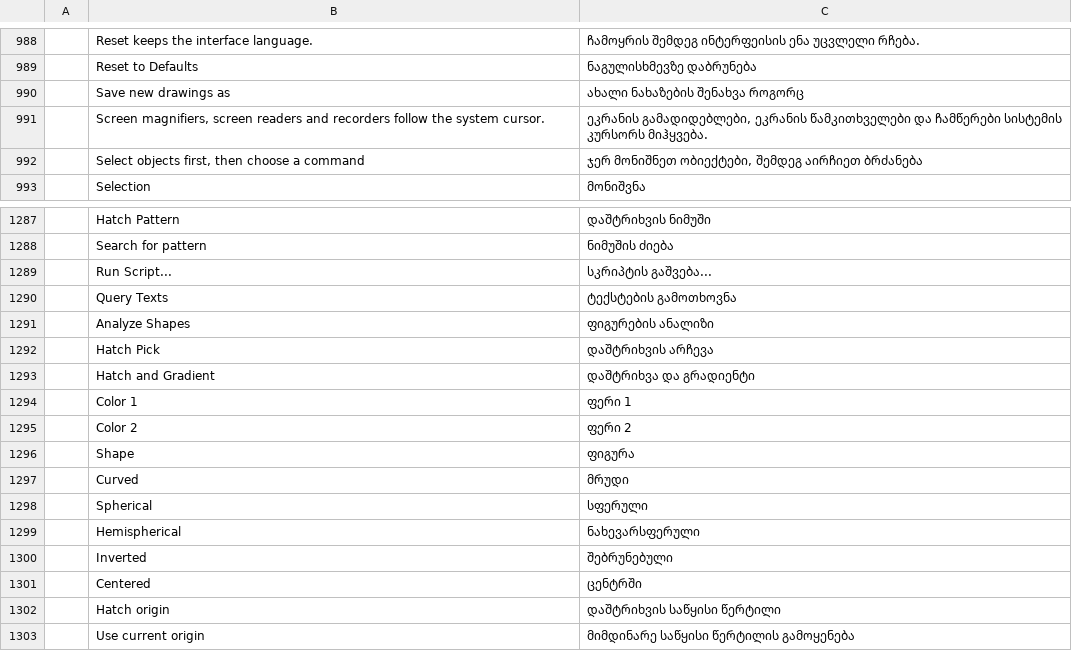
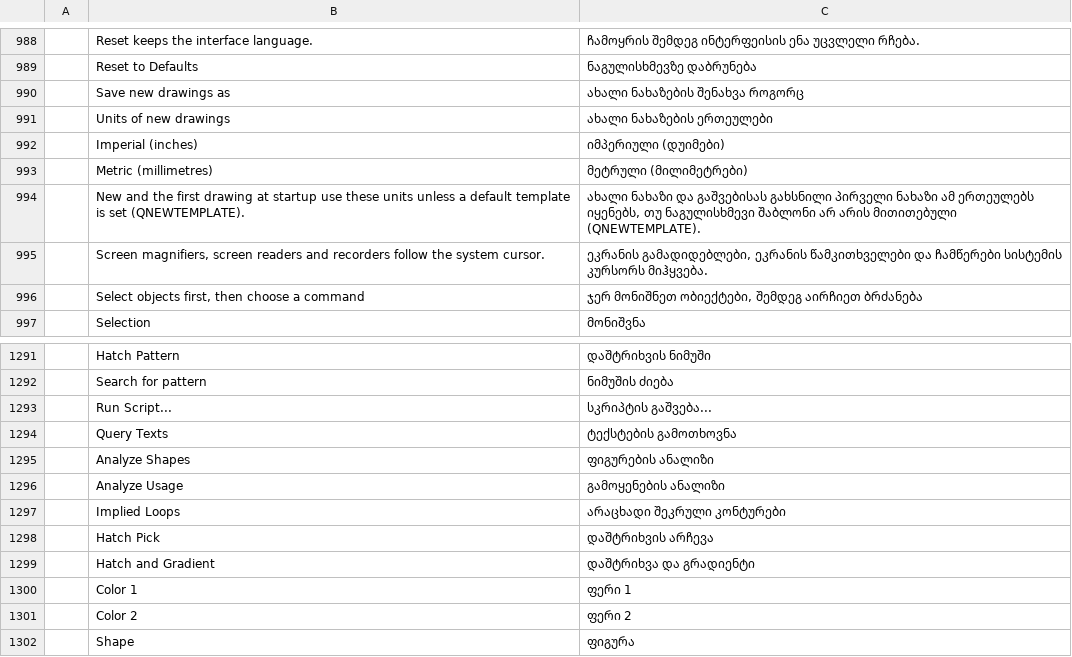
Before and after one commit to JareckiJ/cadcraft, a TSV file: crates/ui-egui/src/i18n/ka.tsv, drawn as a sheet; only a part is shown, gaps mark what is left out; the shorter side is filled out with more unchanged rows; the diff names each change by its address in the sheet, - before the commit and + after, or states it on an @@ line.

```diff
--- a/crates/ui-egui/src/i18n/ka.tsv
+++ b/crates/ui-egui/src/i18n/ka.tsv
+row 991:  | Units of new drawings | ახალი ნახაზების ერთეულები
+row 992:  | Imperial (inches) | იმპერიული (დუიმები)
+row 993:  | Metric (millimetres) | მეტრული (მილიმეტრები)
+row 994:  | New and the first drawing at startup use these units unless a default template is set (QNEWTEMPLATE). | ახალი ნახაზი და გაშვებისას გახსნილი პირველი ნახაზი ამ ერთეულებს იყენებს, თუ ნაგულისხმევი შაბლონი არ არის მითითებული (QNEWTEMPLATE).
+row 1296:  | Analyze Usage | გამოყენების ანალიზი
+row 1297:  | Implied Loops | არაცხადი შეკრული კონტურები
```
